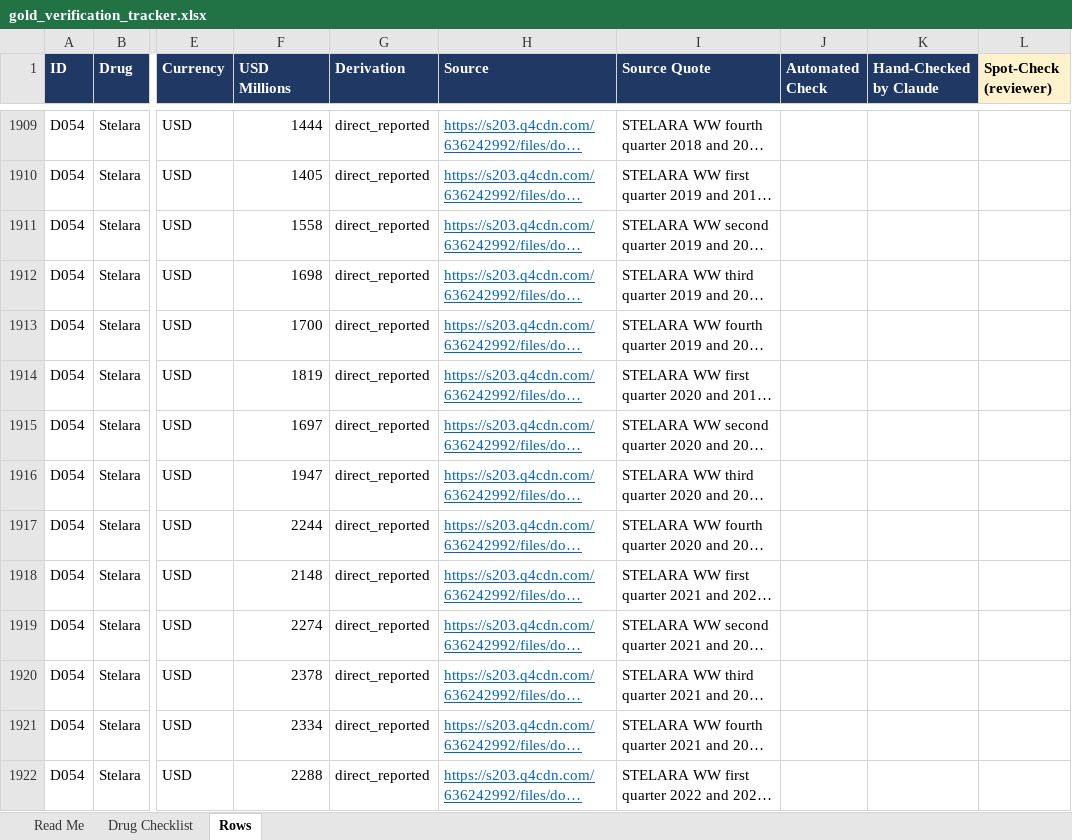
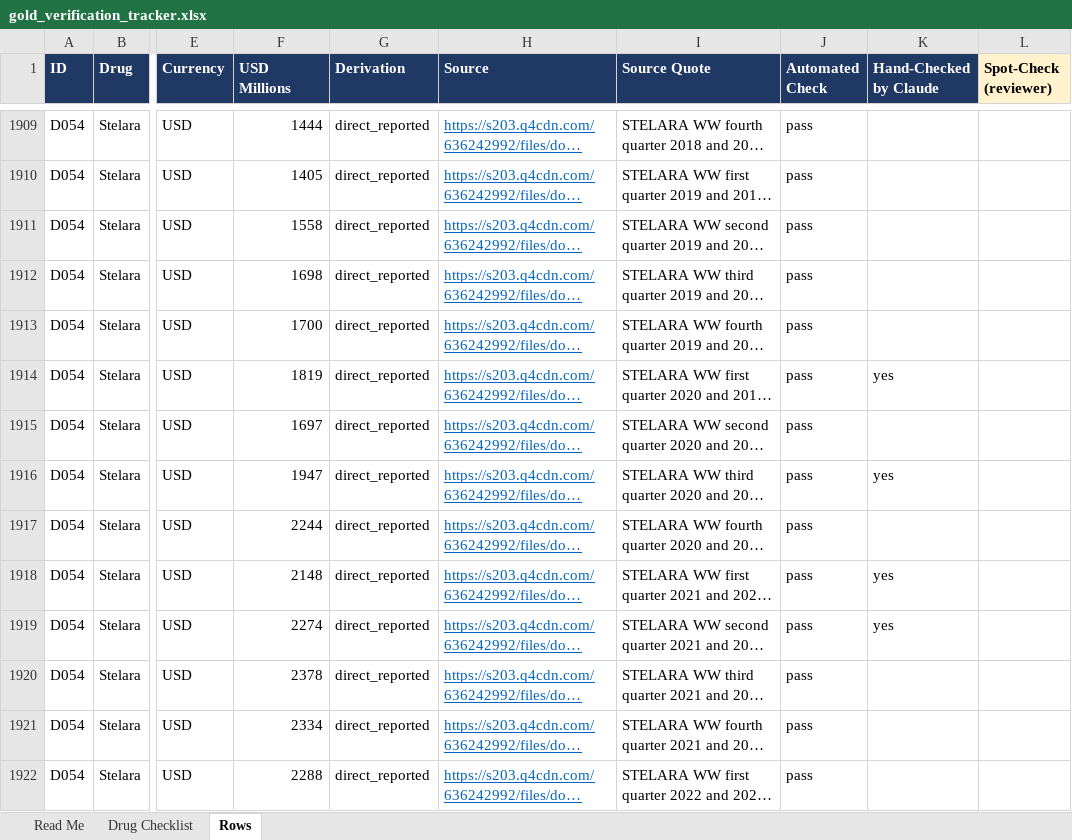
Before and after one commit to shourya0523/pharma-analog-uptake-workbench, an Excel workbook: exports/gold_verification_tracker.xlsx, sheet Rows, drawn as a sheet; only a part is shown, gaps mark what is left out; long unchanged cells end in …; values as stored, in another font and other column widths than the file's, no borders; the diff covers the shown part only; the diff names each change by its address in the sheet, - before the commit and + after, or states it on an @@ line.

```diff
--- a/exports/gold_verification_tracker.xlsx (sheet Rows)
+++ b/exports/gold_verification_tracker.xlsx (sheet Rows)
-J1909:J1922 (Automated Check): (empty)
+J1909:J1922 (Automated Check): pass
-K1914 (Hand-Checked by Claude): (empty)
+K1914 (Hand-Checked by Claude): yes
-K1916 (Hand-Checked by Claude): (empty)
+K1916 (Hand-Checked by Claude): yes
-K1918:K1919 (Hand-Checked by Claude): (empty)
+K1918:K1919 (Hand-Checked by Claude): yes
```
Also changed, not shown: 1474 edited cells elsewhere in this sheet, sheet Drug Checklist, 7 other files.
